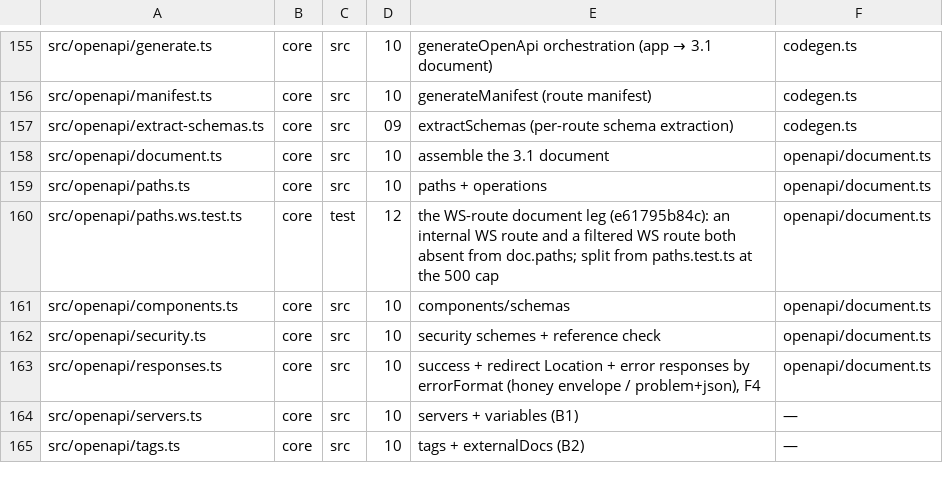
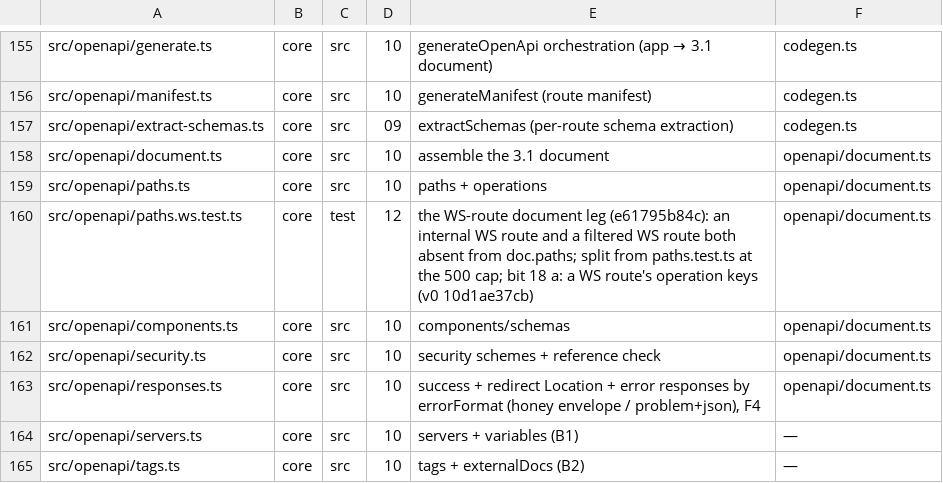
Before and after one commit to workerstack/backend, a TSV file: blueprint/files.tsv, drawn as a sheet; only a part is shown, gaps mark what is left out; the diff covers the shown part only.

```diff
--- a/blueprint/files.tsv
+++ b/blueprint/files.tsv
@@ -159,3 +159,3 @@ src/openapi/document.ts	core	src	10	assemble the 3.1 document	openapi/document.t
 src/openapi/paths.ts	core	src	10	paths + operations	openapi/document.ts
-src/openapi/paths.ws.test.ts	core	test	12	the WS-route document leg (e61795b84c): an internal WS route and a filtered WS route both absent from doc.paths; split from paths.test.ts at the 500 cap	openapi/document.ts
+src/openapi/paths.ws.test.ts	core	test	12	the WS-route document leg (e61795b84c): an internal WS route and a filtered WS route both absent from doc.paths; split from paths.test.ts at the 500 cap; bit 18 a: a WS route's operation keys (v0 10d1ae37cb)	openapi/document.ts
 src/openapi/components.ts	core	src	10	components/schemas	openapi/document.ts
```
Also changed, not shown: 9 added rows and 11 edited cells elsewhere in this file, 27 other files.
